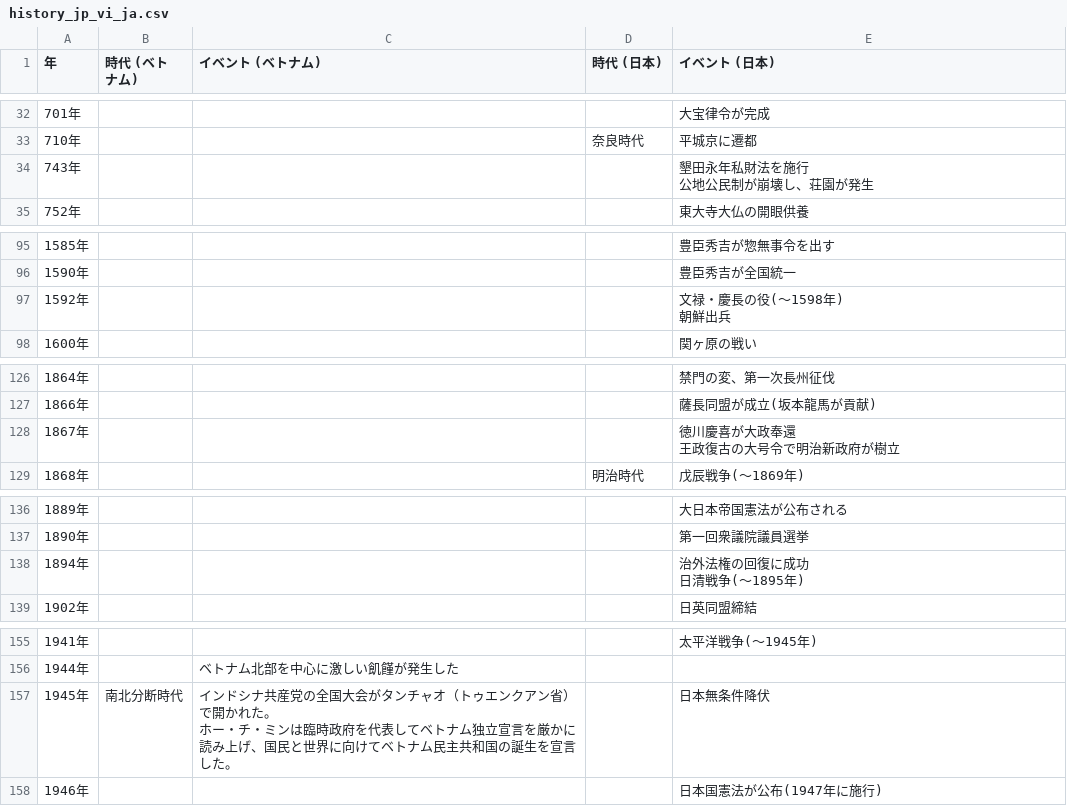
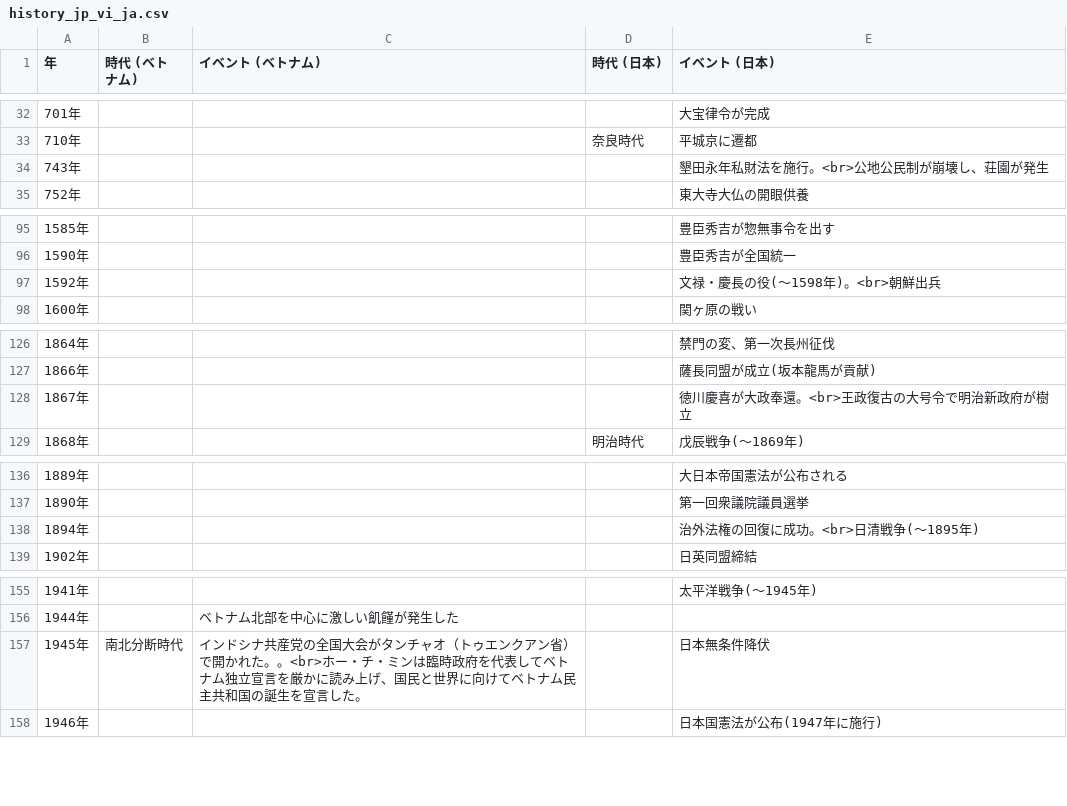
Before and after one commit to mytv1/mytv1, a CSV file: _data/history_jp_vi_ja.csv, drawn as a sheet; only a part is shown, gaps mark what is left out; the diff covers the shown part only.

```diff
--- a/_data/history_jp_vi_ja.csv
+++ b/_data/history_jp_vi_ja.csv
@@ -37,4 +33,3 @@
 710年,,,奈良時代,平城京に遷都
-743年,,,,"墾田永年私財法を施行
-公地公民制が崩壊し、荘園が発生"
+743年,,,,"墾田永年私財法を施行。<br>公地公民制が崩壊し、荘園が発生"
 752年,,,,東大寺大仏の開眼供養
@@ -103,4 +96,3 @@
 1590年,,,,豊臣秀吉が全国統一
-1592年,,,,"文禄・慶長の役(～1598年)
-朝鮮出兵"
+1592年,,,,"文禄・慶長の役(～1598年)。<br>朝鮮出兵"
 1600年,,,,関ヶ原の戦い
@@ -135,4 +127,3 @@
 1866年,,,,薩長同盟が成立(坂本龍馬が貢献)
-1867年,,,,"徳川慶喜が大政奉還
-王政復古の大号令で明治新政府が樹立"
+1867年,,,,"徳川慶喜が大政奉還。<br>王政復古の大号令で明治新政府が樹立"
 1868年,,,明治時代,戊辰戦争(～1869年)
@@ -146,4 +137,3 @@
 1890年,,,,第一回衆議院議員選挙
-1894年,,,,"治外法権の回復に成功
-日清戦争(～1895年)"
+1894年,,,,"治外法権の回復に成功。<br>日清戦争(～1895年)"
 1902年,,,,日英同盟締結
@@ -166,4 +156,3 @@
 1944年,,ベトナム北部を中心に激しい飢饉が発生した,,
-1945年,南北分断時代,"インドシナ共産党の全国大会がタンチャオ（トゥエンクアン省）で開かれた。
-ホー・チ・ミンは臨時政府を代表してベトナム独立宣言を厳かに読み上げ、国民と世界に向けてベトナム民主共和国の誕生を宣言した。",,日本無条件降伏
+1945年,南北分断時代,"インドシナ共産党の全国大会がタンチャオ（トゥエンクアン省）で開かれた。。<br>ホー・チ・ミンは臨時政府を代表してベトナム独立宣言を厳かに読み上げ、国民と世界に向けてベトナム民主共和国の誕生を宣言した。",,日本無条件降伏
 1946年,,,,日本国憲法が公布(1947年に施行)
```
Also changed, not shown: 13 edited cells elsewhere in this file, _data/history_jp_vi_vi.csv, 1 other file.
